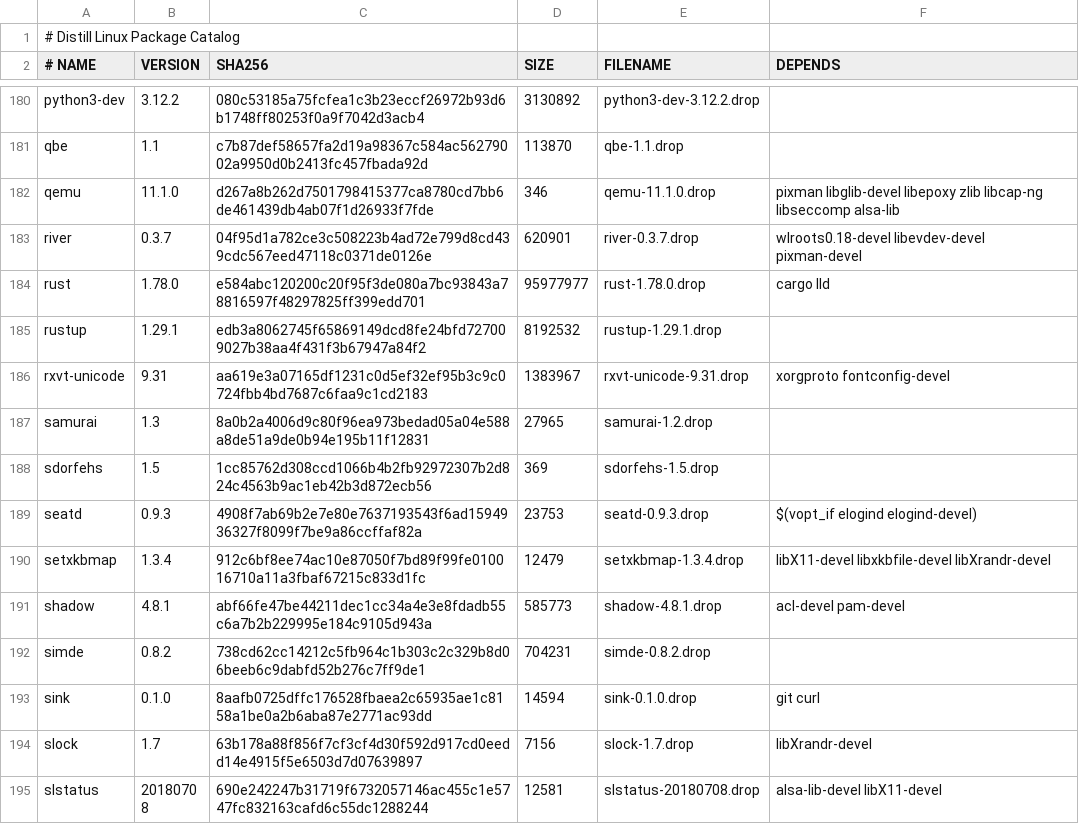
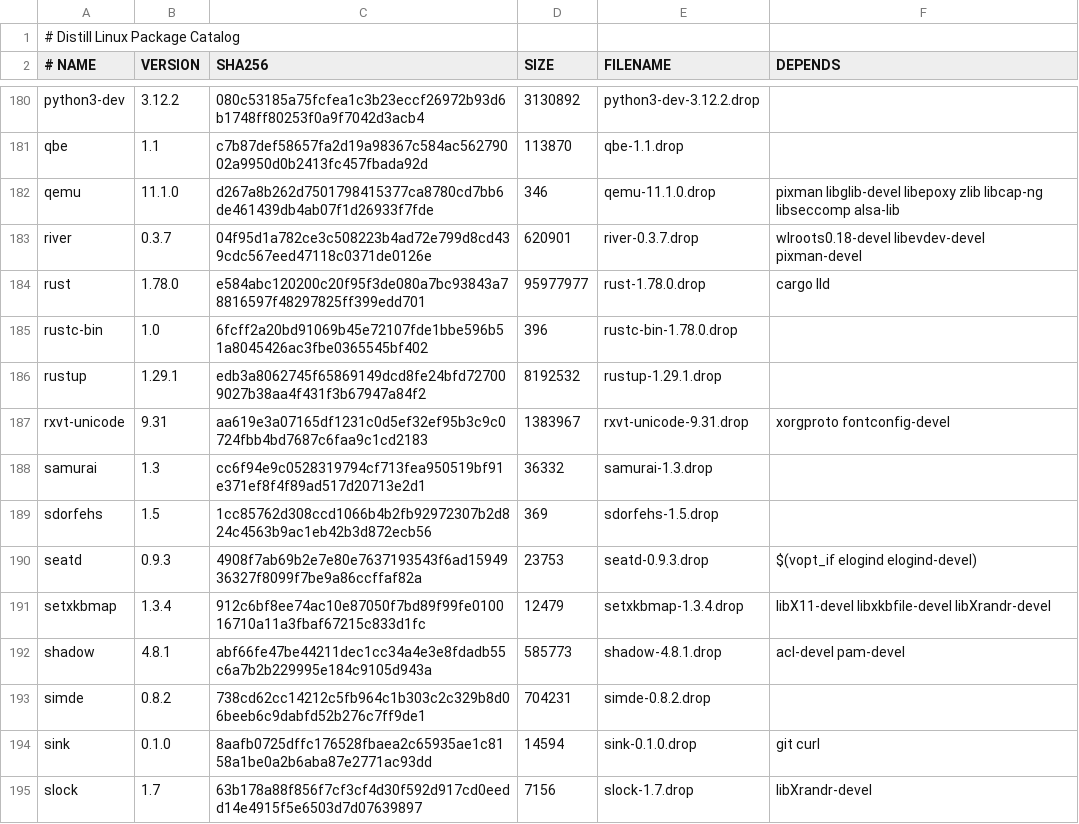
Before and after one commit to distill-linux/distill-linux.github.io, a TSV file: static/ports/index.tsv, drawn as a sheet; only a part is shown, gaps mark what is left out; the shorter side is filled out with more unchanged rows.

Commit message:
Automated catalog update from ports repository

```diff
--- a/static/ports/index.tsv
+++ b/static/ports/index.tsv
@@ -184,5 +184,6 @@ river	0.3.7	04f95d1a782ce3c508223b4ad72e799d8cd439cdc567eed47118c0371de0126e	620
 rust	1.78.0	e584abc120200c20f95f3de080a7bc93843a78816597f48297825ff399edd701	95977977	rust-1.78.0.drop	cargo lld
+rustc-bin	1.0	6fcff2a20bd91069b45e72107fde1bbe596b51a8045426ac3fbe0365545bf402	396	rustc-bin-1.78.0.drop	
 rustup	1.29.1	edb3a8062745f65869149dcd8fe24bfd727009027b38aa4f431f3b67947a84f2	8192532	rustup-1.29.1.drop	
 rxvt-unicode	9.31	aa619e3a07165df1231c0d5ef32ef95b3c9c0724fbb4bd7687c6faa9c1cd2183	1383967	rxvt-unicode-9.31.drop	xorgproto fontconfig-devel
-samurai	1.3	8a0b2a4006d9c80f96ea973bedad05a04e588a8de51a9de0b94e195b11f12831	27965	samurai-1.2.drop	
+samurai	1.3	cc6f94e9c0528319794cf713fea950519bf91e371ef8f4f89ad517d20713e2d1	36332	samurai-1.3.drop	
 sdorfehs	1.5	1cc85762d308ccd1066b4b2fb92972307b2d824c4563b9ac1eb42b3d872ecb56	369	sdorfehs-1.5.drop	
```
Also changed, not shown: 1 other file.
